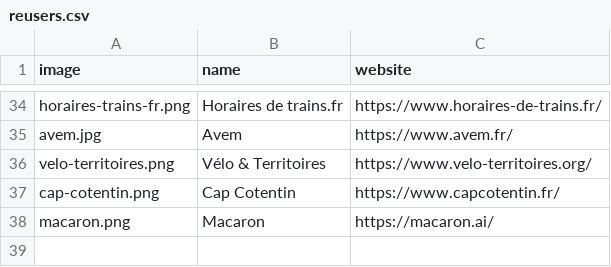
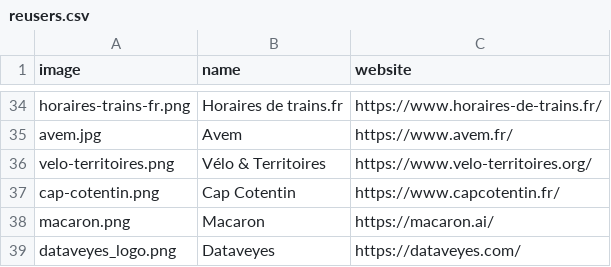
Before and after one commit to etalab/transport-site, a CSV file: apps/transport/priv/reusers.csv, drawn as a sheet; only a part is shown, gaps mark what is left out; the diff names each change by its address in the sheet, - before the commit and + after, or states it on an @@ line.

Commit message:
Ajout reutilisateur dataveyes (#1983)
* ajout logo dataveyes

* Update reusers.csv

* Rename file

* Compress image

Co-authored-by: Antoine Augusti <antoine.augusti@beta.gouv.fr>

```diff
--- a/apps/transport/priv/reusers.csv
+++ b/apps/transport/priv/reusers.csv
+row 39: dataveyes_logo.png | Dataveyes | https://dataveyes.com/
```
Also changed, not shown: 1 other file.
